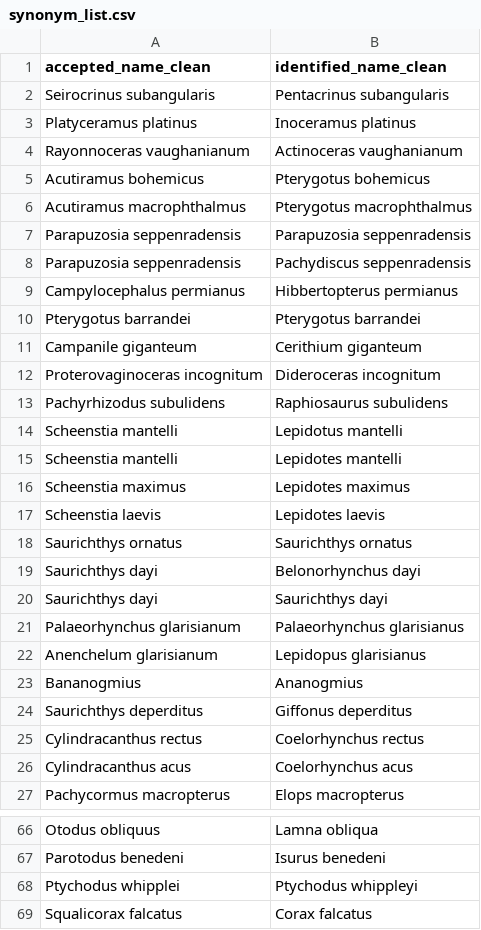
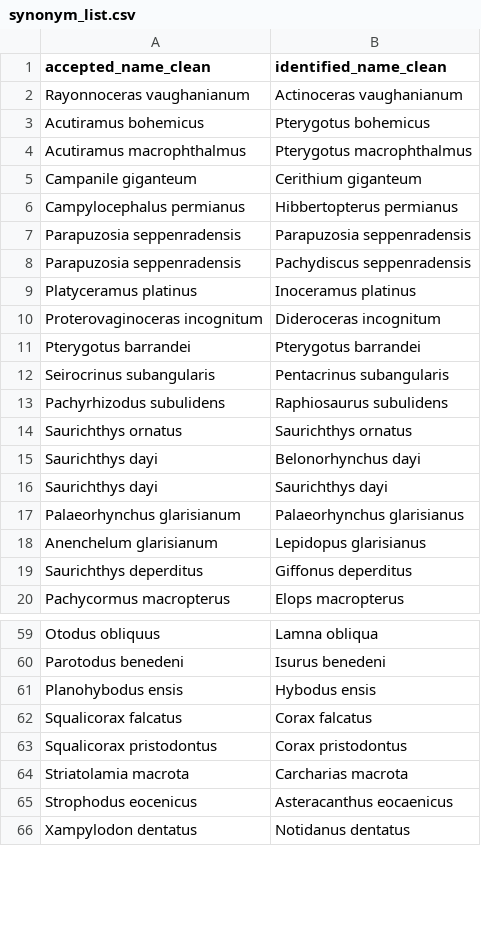
Before and after one commit to Pimiento-Research-Group/marine_megafauna_extinction, a CSV file: data/output/synonym_list.csv, drawn as a sheet; only a part is shown, gaps mark what is left out; the shorter side is filled out with more unchanged rows; the diff covers the shown part only.

```diff
--- a/data/output/synonym_list.csv
+++ b/data/output/synonym_list.csv
@@ -1,4 +1,2 @@
 accepted_name_clean,identified_name_clean
-Seirocrinus subangularis,Pentacrinus subangularis
-Platyceramus platinus,Inoceramus platinus
 Rayonnoceras vaughanianum,Actinoceras vaughanianum
@@ -6,13 +4,11 @@ Acutiramus bohemicus,Pterygotus bohemicus
 Acutiramus macrophthalmus,Pterygotus macrophthalmus
+Campanile giganteum,Cerithium giganteum
+Campylocephalus permianus,Hibbertopterus permianus
 Parapuzosia seppenradensis,Parapuzosia seppenradensis
 Parapuzosia seppenradensis,Pachydiscus seppenradensis
-Campylocephalus permianus,Hibbertopterus permianus
+Platyceramus platinus,Inoceramus platinus
+Proterovaginoceras incognitum,Dideroceras incognitum
 Pterygotus barrandei,Pterygotus barrandei
-Campanile giganteum,Cerithium giganteum
-Proterovaginoceras incognitum,Dideroceras incognitum
+Seirocrinus subangularis,Pentacrinus subangularis
 Pachyrhizodus subulidens,Raphiosaurus subulidens
-Scheenstia mantelli,Lepidotus mantelli
-Scheenstia mantelli,Lepidotes mantelli
-Scheenstia maximus,Lepidotes maximus
-Scheenstia laevis,Lepidotes laevis
 Saurichthys ornatus,Saurichthys ornatus
@@ -22,6 +18,3 @@ Palaeorhynchus glarisianum,Palaeorhynchus glarisianus
 Anenchelum glarisianum,Lepidopus glarisianus
-Bananogmius,Ananogmius
 Saurichthys deperditus,Giffonus deperditus
-Cylindracanthus rectus,Coelorhynchus rectus
-Cylindracanthus acus,Coelorhynchus acus
 Pachycormus macropterus,Elops macropterus
@@ -67,3 +60,3 @@ Otodus obliquus,Lamna obliqua
 Parotodus benedeni,Isurus benedeni
-Ptychodus whipplei,Ptychodus whippleyi
+Planohybodus ensis,Hybodus ensis
 Squalicorax falcatus,Corax falcatus
```
Also changed, not shown: 32 added rows, 33 removed rows and 30 moved rows elsewhere in this file, 5 other files.
